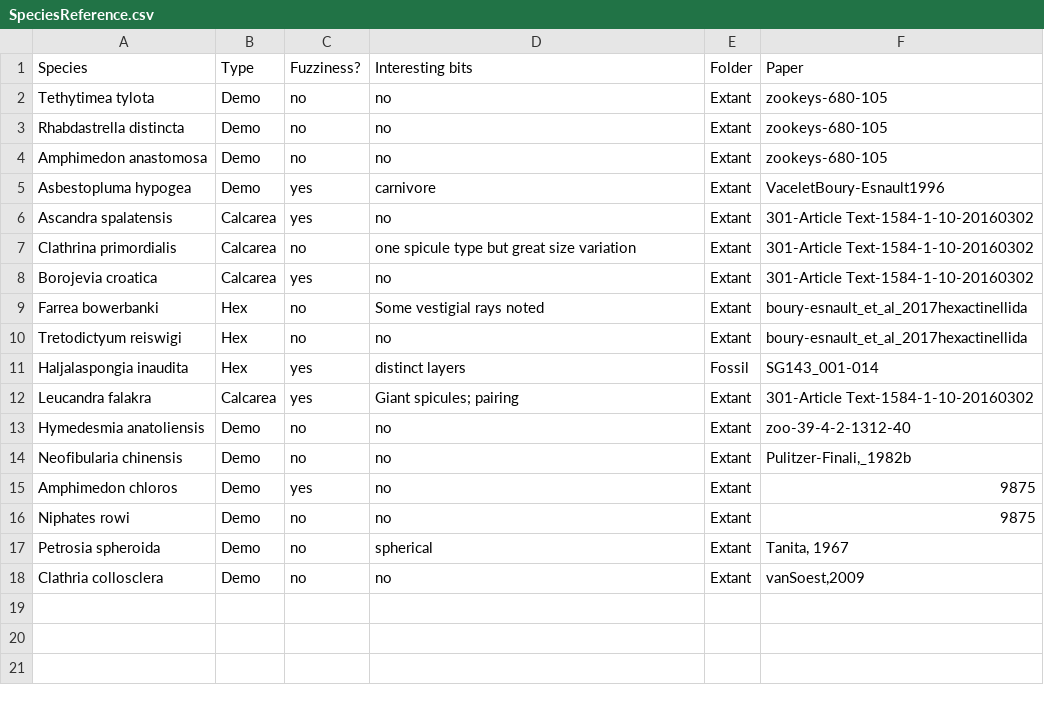
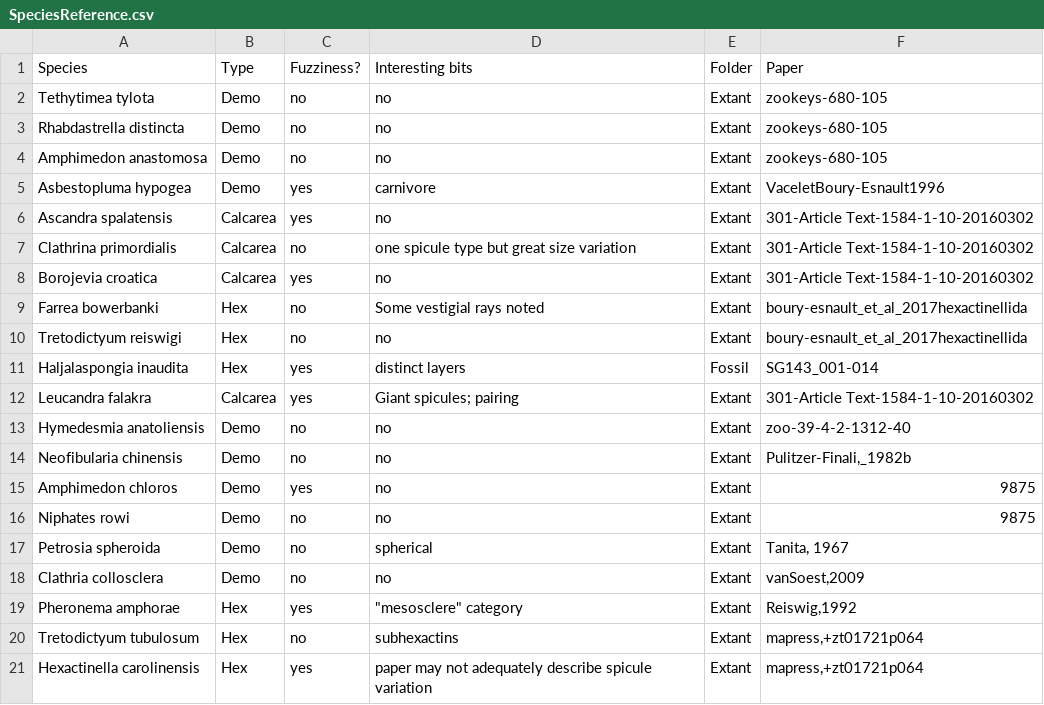
Before and after one commit to JohnAnderson2001/SpiculeComplexity, a CSV file: Matrix/SpeciesReference.csv, drawn as a sheet.

Commit message:
Species Reference

```diff
--- a/Matrix/SpeciesReference.csv
+++ b/Matrix/SpeciesReference.csv
@@ -18 +18,4 @@ Petrosia spheroida,Demo,no,spherical,Extant,"Tanita, 1967"
 Clathria collosclera,Demo,no,no,Extant,"vanSoest,2009"
+Pheronema amphorae,Hex,yes ,"""mesosclere"" category",Extant,"Reiswig,1992"
+Tretodictyum tubulosum,Hex,no,subhexactins,Extant,"mapress,+zt01721p064"
+Hexactinella carolinensis,Hex,yes ,paper may not adequately describe spicule variation,Extant,"mapress,+zt01721p064"
```
